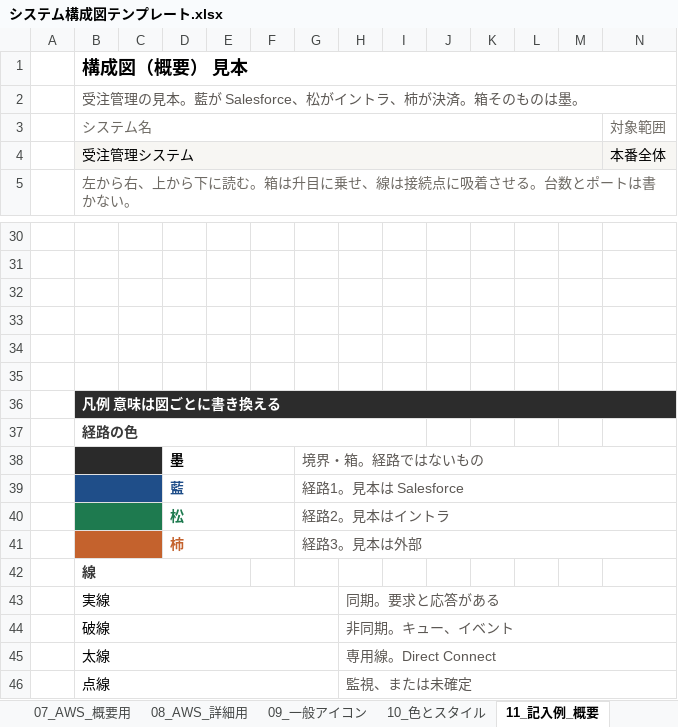
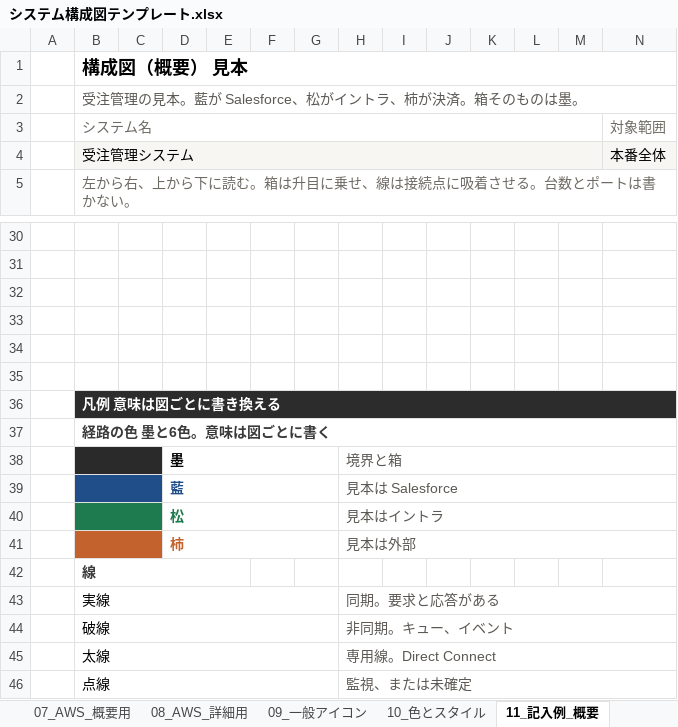
Before and after one commit to ProjectRubyRing/AWS_System_Grok, an Excel workbook: システム構成図テンプレート.xlsx, sheet 11_記入例_概要, drawn as a sheet; only a part is shown, gaps mark what is left out; values as stored, in another font and other column widths than the file's, no borders; charts and pictures not drawn; removed rows and columns are numbered as before the commit, all else as after; rows hold the shown columns only; the diff names each change by its address in the sheet, - before the commit and + after, or states it on an @@ line.

```diff
--- a/システム構成図テンプレート.xlsx (sheet 11_記入例_概要)
+++ b/システム構成図テンプレート.xlsx (sheet 11_記入例_概要)
-B2:AU2 merged
+B2:BO2 merged
-B37 (構成図（概要） 見本): 経路の色
+B37 (構成図（概要） 見本): 経路の色 墨と6色。意味は図ごとに書く
-B37:I37 merged
+B37:AC37 merged
-row 38:  |  |  | 墨 |  |  | 境界・箱。経路ではないもの
-row 39:  |  |  | 藍 |  |  | 経路1。見本は Salesforce
-row 40:  |  |  | 松 |  |  | 経路2。見本はイントラ
-row 41:  |  |  | 柿 |  |  | 経路3。見本は外部
+row 38:  |  |  | 墨 |  |  |  | 境界と箱
+row 39:  |  |  | 藍 |  |  |  | 見本は Salesforce
+row 40:  |  |  | 松 |  |  |  | 見本はイントラ
+row 41:  |  |  | 柿 |  |  |  | 見本は外部
```
Also changed, not shown: sheet 08_AWS_詳細用, sheet 07_AWS_概要用, sheet 09_一般アイコン, sheet 06_図形_詳細用, sheet 05_図形_概要用, sheet 03_凡例, 6 more sheets, charts or pictures.
